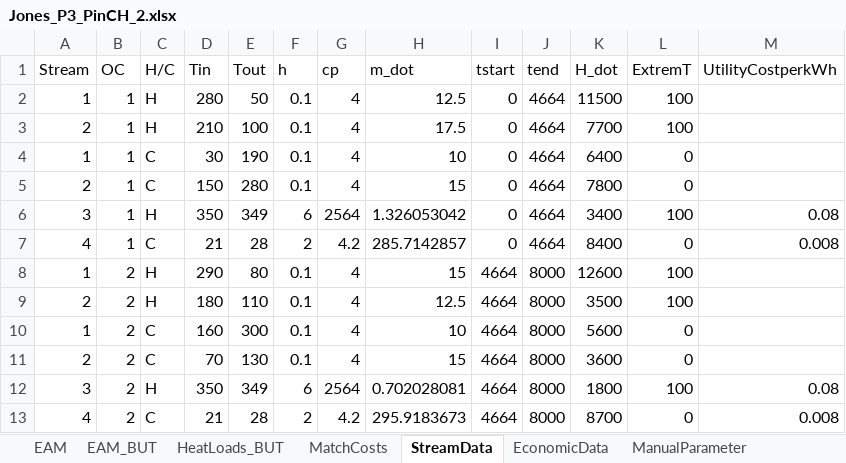
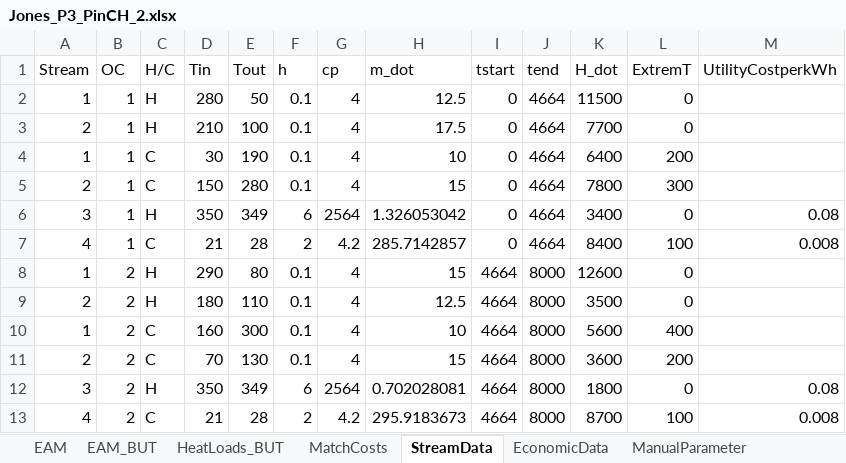
Before and after one commit to J-A-St/moc_retrofit_ga_de, an Excel workbook: data/Jones_P3_PinCH_2.xlsx, sheet StreamData, drawn as a sheet; values as stored, in another font and other column widths than the file's, no borders; the diff names each change by its address in the sheet, - before the commit and + after, or states it on an @@ line.

```diff
--- a/data/Jones_P3_PinCH_2.xlsx (sheet StreamData)
+++ b/data/Jones_P3_PinCH_2.xlsx (sheet StreamData)
-L2:L3 (ExtremT): 100
+L2:L3 (ExtremT): 0
-L4 (ExtremT): 0
+L4 (ExtremT): 200
-L5 (ExtremT): 0
+L5 (ExtremT): 300
-L6 (ExtremT): 100
+L6 (ExtremT): 0
-L7 (ExtremT): 0
+L7 (ExtremT): 100
-L8:L9 (ExtremT): 100
+L8:L9 (ExtremT): 0
-L10 (ExtremT): 0
+L10 (ExtremT): 400
-L11 (ExtremT): 0
+L11 (ExtremT): 200
-L12 (ExtremT): 100
+L12 (ExtremT): 0
-L13 (ExtremT): 0
+L13 (ExtremT): 100
```
Also changed, not shown: 4 other files.
